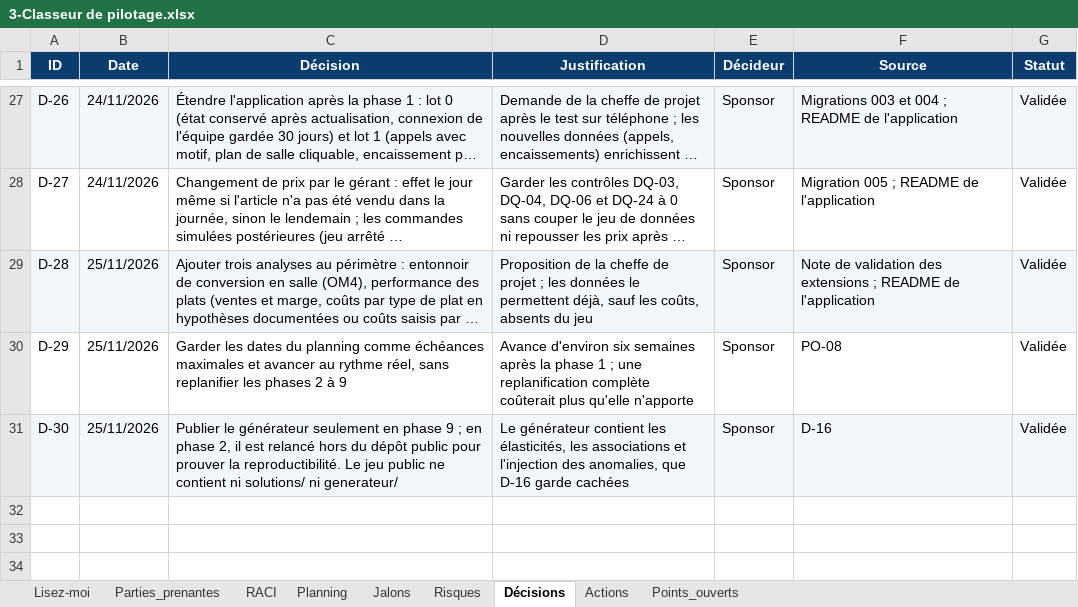
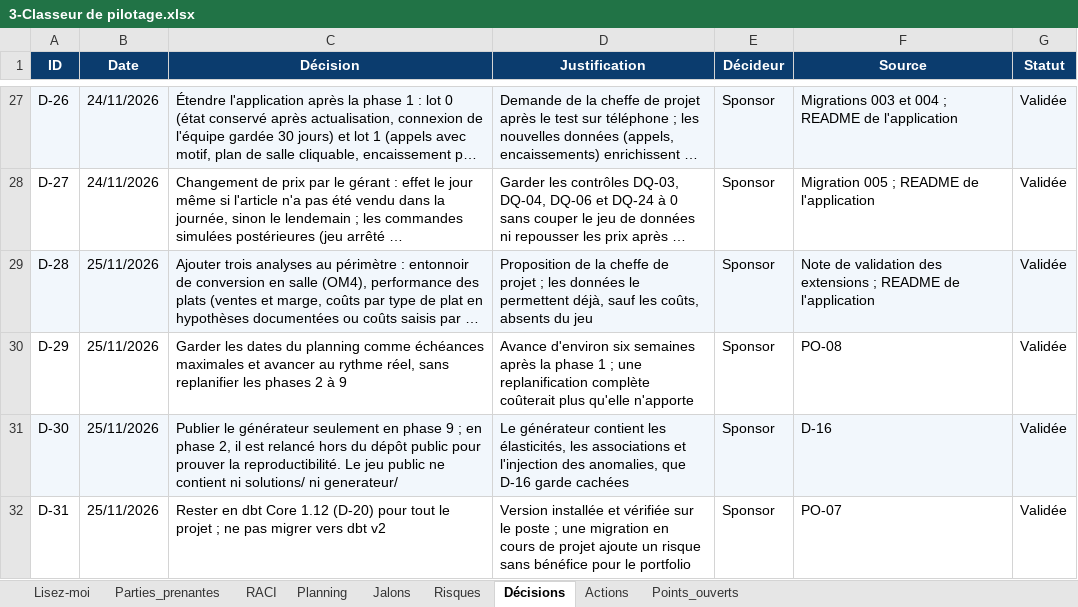
Before and after one commit to sarraabdeljaouad-ui/menuscan-tn, an Excel workbook: 00_cadrage/2-Organisation et pilotage/3-Classeur de pilotage.xlsx, sheet Décisions, drawn as a sheet; only a part is shown, gaps mark what is left out; long unchanged cells end in …; values as stored, in another font and other column widths than the file's, no borders; conditional formats not drawn; the diff names each change by its address in the sheet, - before the commit and + after, or states it on an @@ line.

Commit message:
D-31 : rester en dbt Core 1.12 (PO-07 résolu)

```diff
--- a/00_cadrage/2-Organisation et pilotage/3-Classeur de pilotage.xlsx (sheet Décisions)
+++ b/00_cadrage/2-Organisation et pilotage/3-Classeur de pilotage.xlsx (sheet Décisions)
+row 32: D-31 | 25/11/2026 | Rester en dbt Core 1.12 (D-20) pour tout le projet ; ne pas migrer vers dbt v2 | Version installée et vérifiée sur le poste ; une migration en cours de projet ajoute un risque sans bénéfice pour le portfolio | Sponsor | PO-07 | Validée
```
Also changed, not shown: sheet Lisez-moi, sheet Actions, sheet Points_ouverts, 1 other file.
